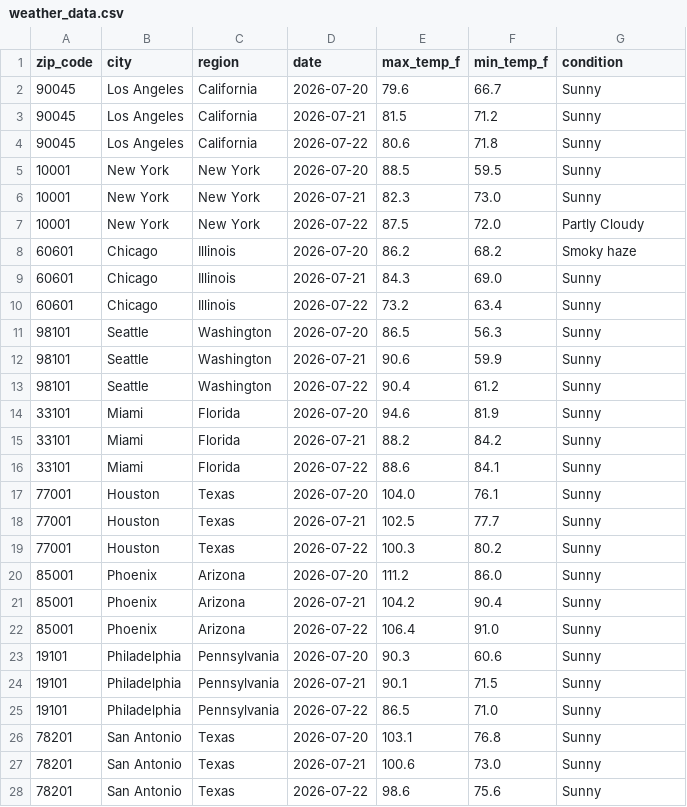
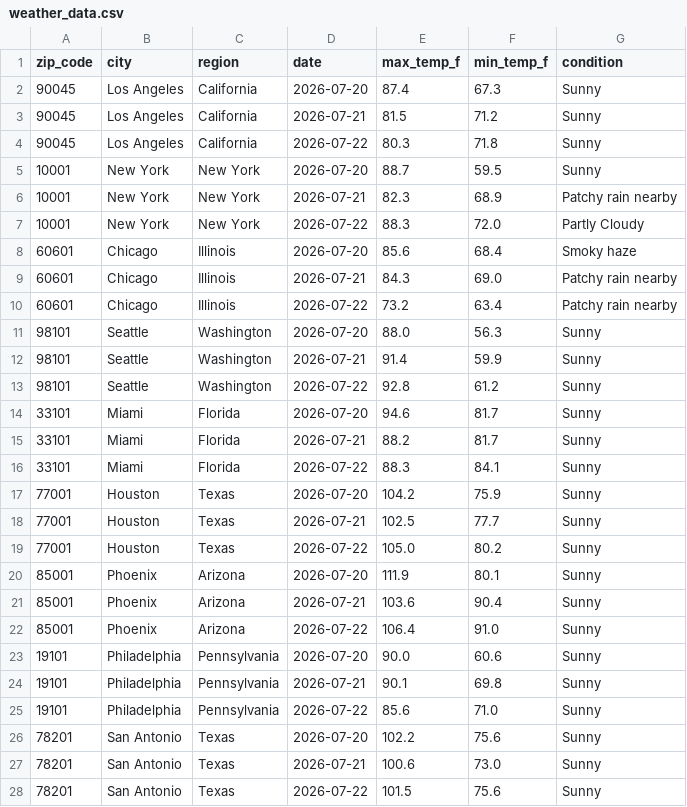
Before and after one commit to djain2905/weather-api-pipeline, a CSV file: weather_data.csv, drawn as a sheet; only a part is shown; the diff covers the shown part only.

```diff
--- a/weather_data.csv
+++ b/weather_data.csv
@@ -1,28 +1,28 @@
 zip_code,city,region,date,max_temp_f,min_temp_f,condition
-90045,Los Angeles,California,2026-07-20,79.6,66.7,Sunny
+90045,Los Angeles,California,2026-07-20,87.4,67.3,Sunny
 90045,Los Angeles,California,2026-07-21,81.5,71.2,Sunny
-90045,Los Angeles,California,2026-07-22,80.6,71.8,Sunny
-10001,New York,New York,2026-07-20,88.5,59.5,Sunny
-10001,New York,New York,2026-07-21,82.3,73.0,Sunny
-10001,New York,New York,2026-07-22,87.5,72.0,Partly Cloudy
-60601,Chicago,Illinois,2026-07-20,86.2,68.2,Smoky haze
-60601,Chicago,Illinois,2026-07-21,84.3,69.0,Sunny
-60601,Chicago,Illinois,2026-07-22,73.2,63.4,Sunny
-98101,Seattle,Washington,2026-07-20,86.5,56.3,Sunny
-98101,Seattle,Washington,2026-07-21,90.6,59.9,Sunny
-98101,Seattle,Washington,2026-07-22,90.4,61.2,Sunny
-33101,Miami,Florida,2026-07-20,94.6,81.9,Sunny
-33101,Miami,Florida,2026-07-21,88.2,84.2,Sunny
-33101,Miami,Florida,2026-07-22,88.6,84.1,Sunny
-77001,Houston,Texas,2026-07-20,104.0,76.1,Sunny
+90045,Los Angeles,California,2026-07-22,80.3,71.8,Sunny
+10001,New York,New York,2026-07-20,88.7,59.5,Sunny
+10001,New York,New York,2026-07-21,82.3,68.9,Patchy rain nearby
+10001,New York,New York,2026-07-22,88.3,72.0,Partly Cloudy
+60601,Chicago,Illinois,2026-07-20,85.6,68.4,Smoky haze
+60601,Chicago,Illinois,2026-07-21,84.3,69.0,Patchy rain nearby
+60601,Chicago,Illinois,2026-07-22,73.2,63.4,Patchy rain nearby
+98101,Seattle,Washington,2026-07-20,88.0,56.3,Sunny
+98101,Seattle,Washington,2026-07-21,91.4,59.9,Sunny
+98101,Seattle,Washington,2026-07-22,92.8,61.2,Sunny
+33101,Miami,Florida,2026-07-20,94.6,81.7,Sunny
+33101,Miami,Florida,2026-07-21,88.2,81.7,Sunny
+33101,Miami,Florida,2026-07-22,88.3,84.1,Sunny
+77001,Houston,Texas,2026-07-20,104.2,75.9,Sunny
 77001,Houston,Texas,2026-07-21,102.5,77.7,Sunny
-77001,Houston,Texas,2026-07-22,100.3,80.2,Sunny
-85001,Phoenix,Arizona,2026-07-20,111.2,86.0,Sunny
-85001,Phoenix,Arizona,2026-07-21,104.2,90.4,Sunny
+77001,Houston,Texas,2026-07-22,105.0,80.2,Sunny
+85001,Phoenix,Arizona,2026-07-20,111.9,80.1,Sunny
+85001,Phoenix,Arizona,2026-07-21,103.6,90.4,Sunny
 85001,Phoenix,Arizona,2026-07-22,106.4,91.0,Sunny
-19101,Philadelphia,Pennsylvania,2026-07-20,90.3,60.6,Sunny
-19101,Philadelphia,Pennsylvania,2026-07-21,90.1,71.5,Sunny
-19101,Philadelphia,Pennsylvania,2026-07-22,86.5,71.0,Sunny
-78201,San Antonio,Texas,2026-07-20,103.1,76.8,Sunny
+19101,Philadelphia,Pennsylvania,2026-07-20,90.0,60.6,Sunny
+19101,Philadelphia,Pennsylvania,2026-07-21,90.1,69.8,Sunny
+19101,Philadelphia,Pennsylvania,2026-07-22,85.6,71.0,Sunny
+78201,San Antonio,Texas,2026-07-20,102.2,75.6,Sunny
 78201,San Antonio,Texas,2026-07-21,100.6,73.0,Sunny
-78201,San Antonio,Texas,2026-07-22,98.6,75.6,Sunny
+78201,San Antonio,Texas,2026-07-22,101.5,75.6,Sunny
```
Also changed, not shown: 35 edited cells elsewhere in this file.
